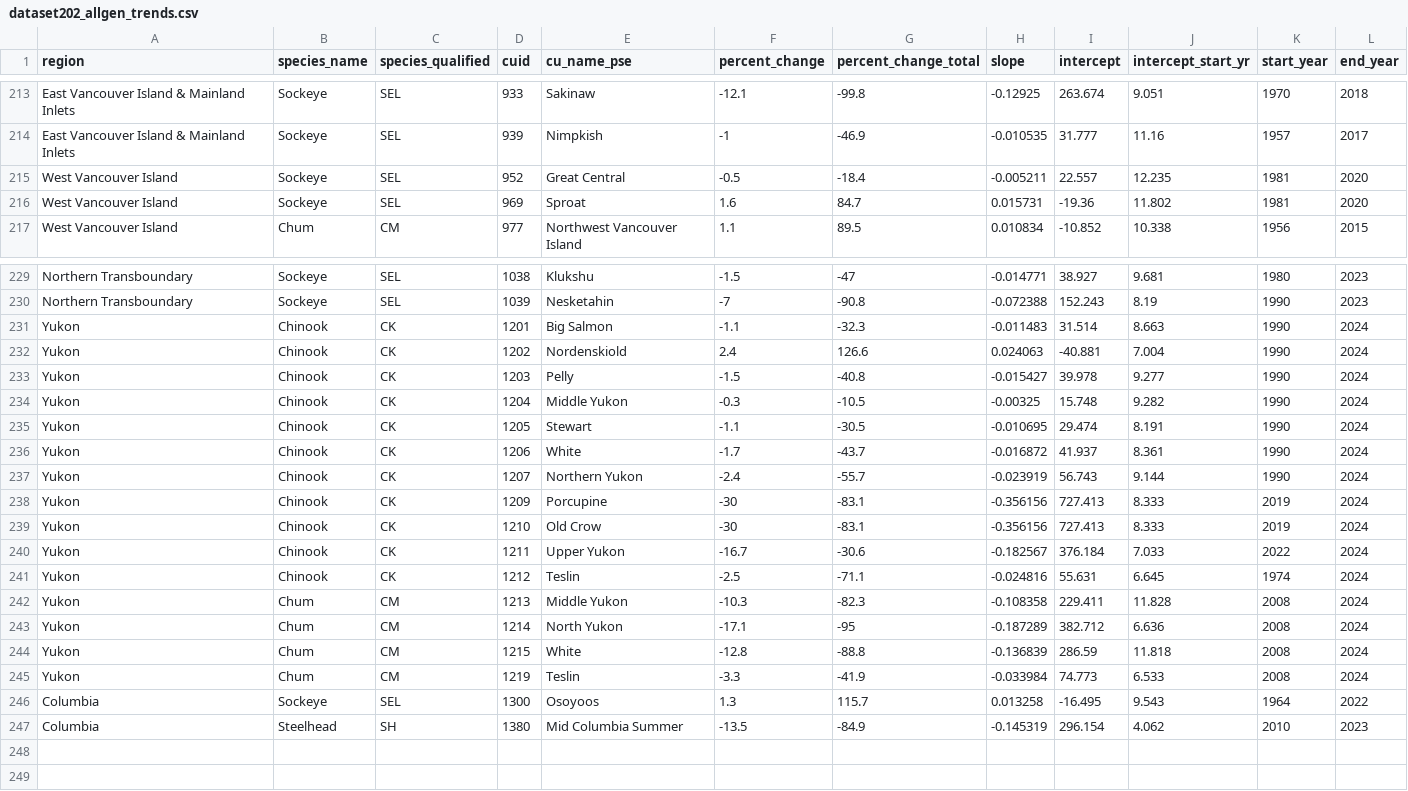
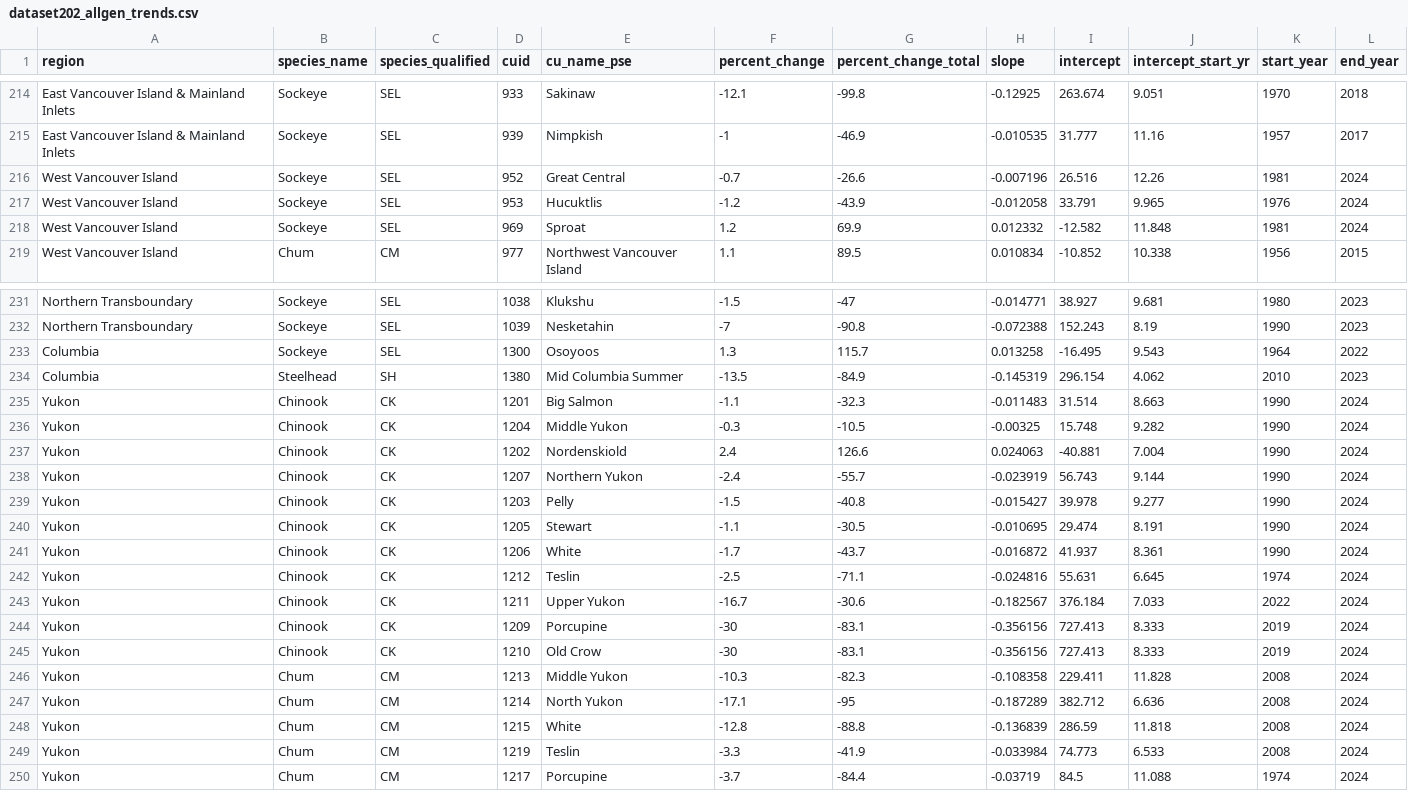
Before and after one commit to salmonwatersheds/population-indicators, a CSV file: trends/output/dataset202_allgen_trends.csv, drawn as a sheet; only a part is shown, gaps mark what is left out; the diff covers the shown part only.

```diff
--- a/trends/output/dataset202_allgen_trends.csv
+++ b/trends/output/dataset202_allgen_trends.csv
@@ -214,4 +215,5 @@
 "East Vancouver Island & Mainland Inlets","Sockeye","SEL",939,"Nimpkish",-1,-46.9,-0.010535,31.777,11.16,1957,2017
-"West Vancouver Island","Sockeye","SEL",952,"Great Central",-0.5,-18.4,-0.005211,22.557,12.235,1981,2020
-"West Vancouver Island","Sockeye","SEL",969,"Sproat",1.6,84.7,0.015731,-19.36,11.802,1981,2020
+"West Vancouver Island","Sockeye","SEL",952,"Great Central",-0.7,-26.6,-0.007196,26.516,12.26,1981,2024
+"West Vancouver Island","Sockeye","SEL",953,"Hucuktlis",-1.2,-43.9,-0.012058,33.791,9.965,1976,2024
+"West Vancouver Island","Sockeye","SEL",969,"Sproat",1.2,69.9,0.012332,-12.582,11.848,1981,2024
 "West Vancouver Island","Chum","CM",977,"Northwest Vancouver Island",1.1,89.5,0.010834,-10.852,10.338,1956,2015
@@ -230,13 +232,15 @@
 "Northern Transboundary","Sockeye","SEL",1039,"Nesketahin",-7,-90.8,-0.072388,152.243,8.19,1990,2023
+"Columbia","Sockeye","SEL",1300,"Osoyoos",1.3,115.7,0.013258,-16.495,9.543,1964,2022
+"Columbia","Steelhead","SH",1380,"Mid Columbia Summer",-13.5,-84.9,-0.145319,296.154,4.062,2010,2023
 "Yukon","Chinook","CK",1201,"Big Salmon",-1.1,-32.3,-0.011483,31.514,8.663,1990,2024
+"Yukon","Chinook","CK",1204,"Middle Yukon",-0.3,-10.5,-0.00325,15.748,9.282,1990,2024
 "Yukon","Chinook","CK",1202,"Nordenskiold",2.4,126.6,0.024063,-40.881,7.004,1990,2024
+"Yukon","Chinook","CK",1207,"Northern Yukon",-2.4,-55.7,-0.023919,56.743,9.144,1990,2024
 "Yukon","Chinook","CK",1203,"Pelly",-1.5,-40.8,-0.015427,39.978,9.277,1990,2024
-"Yukon","Chinook","CK",1204,"Middle Yukon",-0.3,-10.5,-0.00325,15.748,9.282,1990,2024
 "Yukon","Chinook","CK",1205,"Stewart",-1.1,-30.5,-0.010695,29.474,8.191,1990,2024
 "Yukon","Chinook","CK",1206,"White",-1.7,-43.7,-0.016872,41.937,8.361,1990,2024
-"Yukon","Chinook","CK",1207,"Northern Yukon",-2.4,-55.7,-0.023919,56.743,9.144,1990,2024
+"Yukon","Chinook","CK",1212,"Teslin",-2.5,-71.1,-0.024816,55.631,6.645,1974,2024
+"Yukon","Chinook","CK",1211,"Upper Yukon",-16.7,-30.6,-0.182567,376.184,7.033,2022,2024
 "Yukon","Chinook","CK",1209,"Porcupine",-30,-83.1,-0.356156,727.413,8.333,2019,2024
 "Yukon","Chinook","CK",1210,"Old Crow",-30,-83.1,-0.356156,727.413,8.333,2019,2024
-"Yukon","Chinook","CK",1211,"Upper Yukon",-16.7,-30.6,-0.182567,376.184,7.033,2022,2024
-"Yukon","Chinook","CK",1212,"Teslin",-2.5,-71.1,-0.024816,55.631,6.645,1974,2024
 "Yukon","Chum","CM",1213,"Middle Yukon",-10.3,-82.3,-0.108358,229.411,11.828,2008,2024
@@ -245,3 +249,2 @@
 "Yukon","Chum","CM",1219,"Teslin",-3.3,-41.9,-0.033984,74.773,6.533,2008,2024
-"Columbia","Sockeye","SEL",1300,"Osoyoos",1.3,115.7,0.013258,-16.495,9.543,1964,2022
-"Columbia","Steelhead","SH",1380,"Mid Columbia Summer",-13.5,-84.9,-0.145319,296.154,4.062,2010,2023
+"Yukon","Chum","CM",1217,"Porcupine",-3.7,-84.4,-0.03719,84.5,11.088,1974,2024
```
Also changed, not shown: 1 added row and 5 edited cells elsewhere in this file, trends/output/dataset391_threegen_trends.csv, 2 other files.
